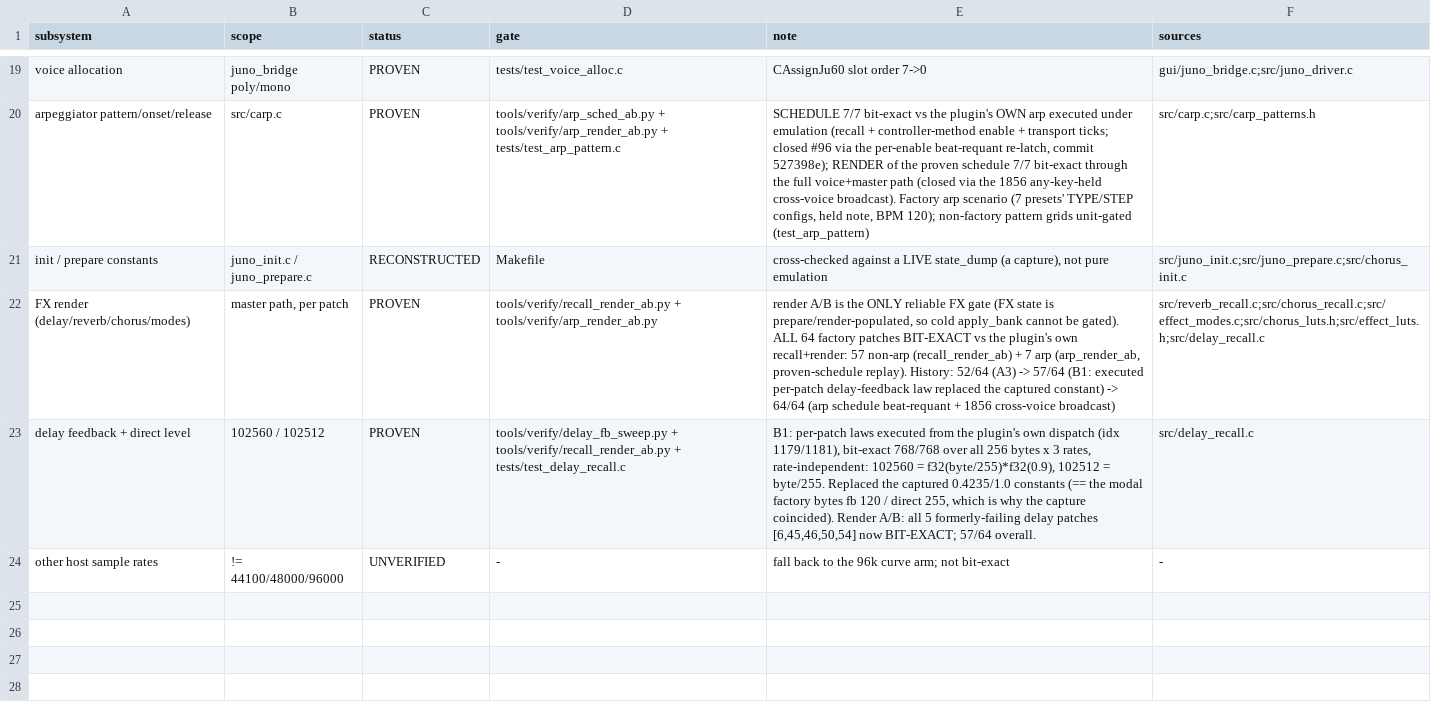
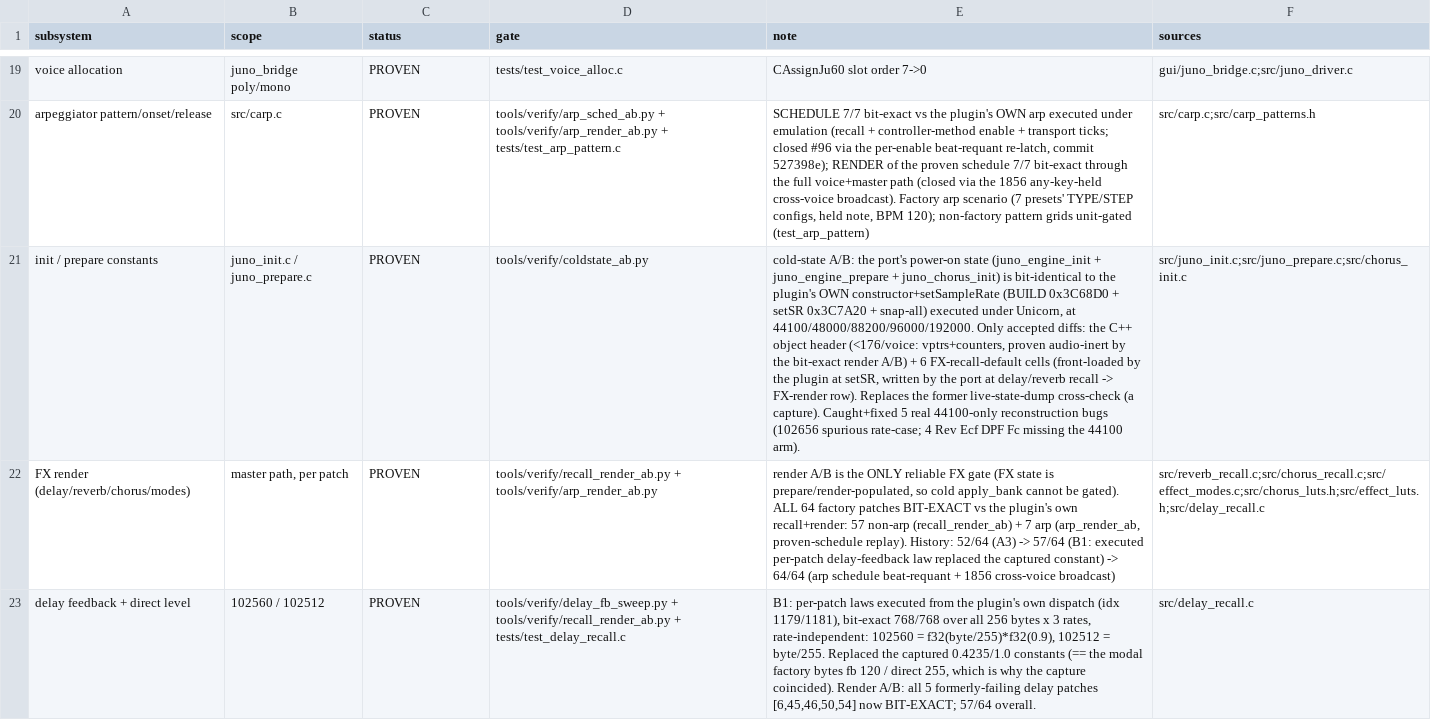
Before and after one commit to SunbrightMedia/jn60c99, a TSV file: PROVENANCE.tsv, drawn as a sheet; only a part is shown, gaps mark what is left out; the shorter side is filled out with more unchanged rows; the diff names each change by its address in the sheet, - before the commit and + after, or states it on an @@ line.

```diff
--- a/PROVENANCE.tsv
+++ b/PROVENANCE.tsv
-C21 (status): RECONSTRUCTED
+C21 (status): PROVEN
-D21 (gate): Makefile
+D21 (gate): tools/verify/coldstate_ab.py
-E21 (note): cross-checked against a LIVE state_dump (a capture), not pure emulation
+E21 (note): cold-state A/B: the port's power-on state (juno_engine_init + juno_engine_prepare + juno_chorus_init) is bit-identical to the plugin's OWN constructor+setSampleRate (BUILD 0x3C68D0 + setSR 0x3C7A20 + snap-all) executed under Unicorn, at 44100/48000/88200/96000/192000. Only accepted diffs: the C++ object header (<176/voice: vptrs+counters, proven audio-inert by the bit-exact render A/B) + 6 FX-recall-default cells (front-loaded by the plugin at setSR, written by the port at delay/reverb recall -> FX-render row). Replaces the former live-state-dump cross-check (a capture). Caught+fixed 5 real 44100-only reconstruction bugs (102656 spurious rate-case; 4 Rev Ecf DPF Fc missing the 44100 arm).
```
Also changed, not shown: 5 other files.
